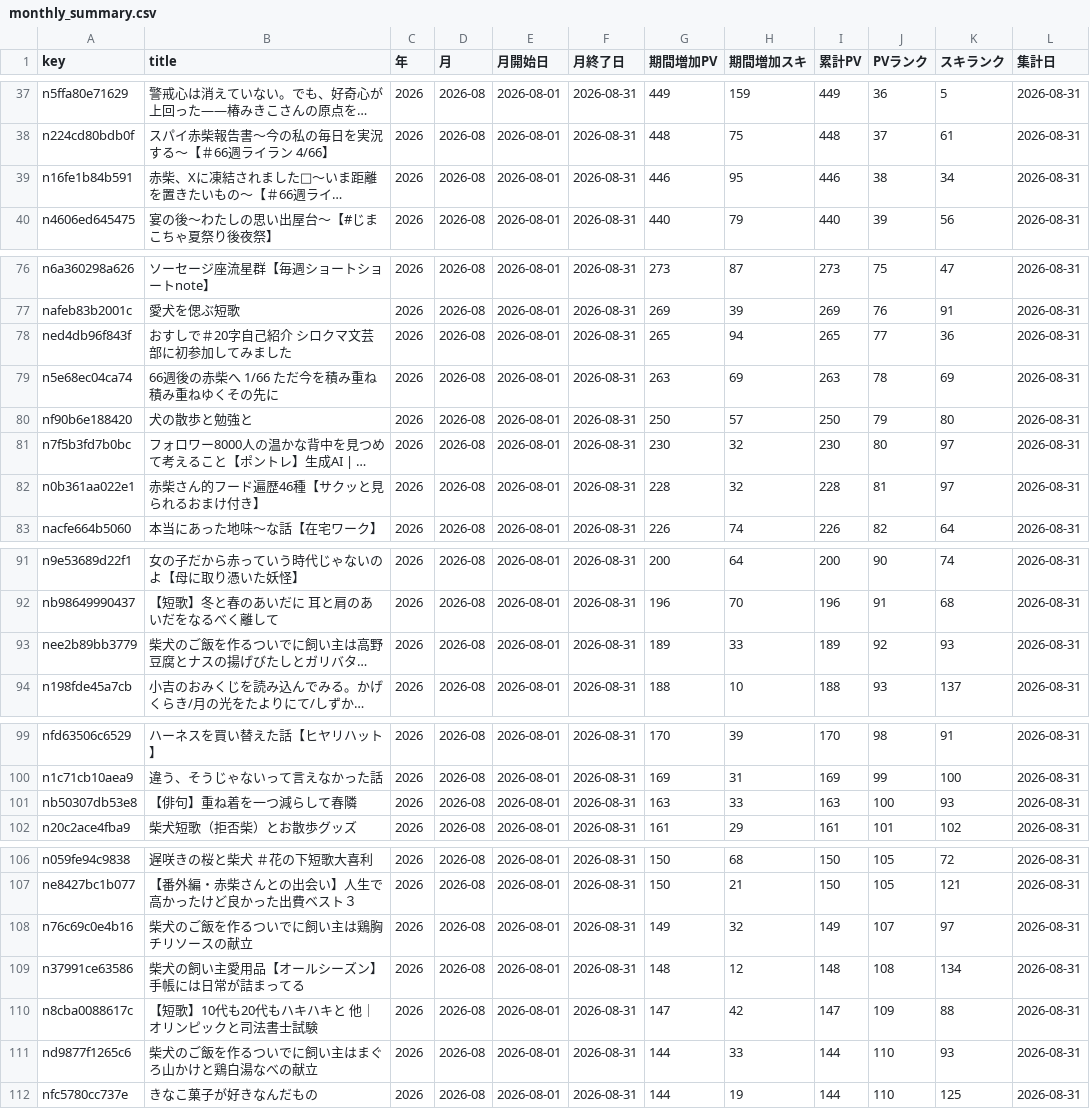
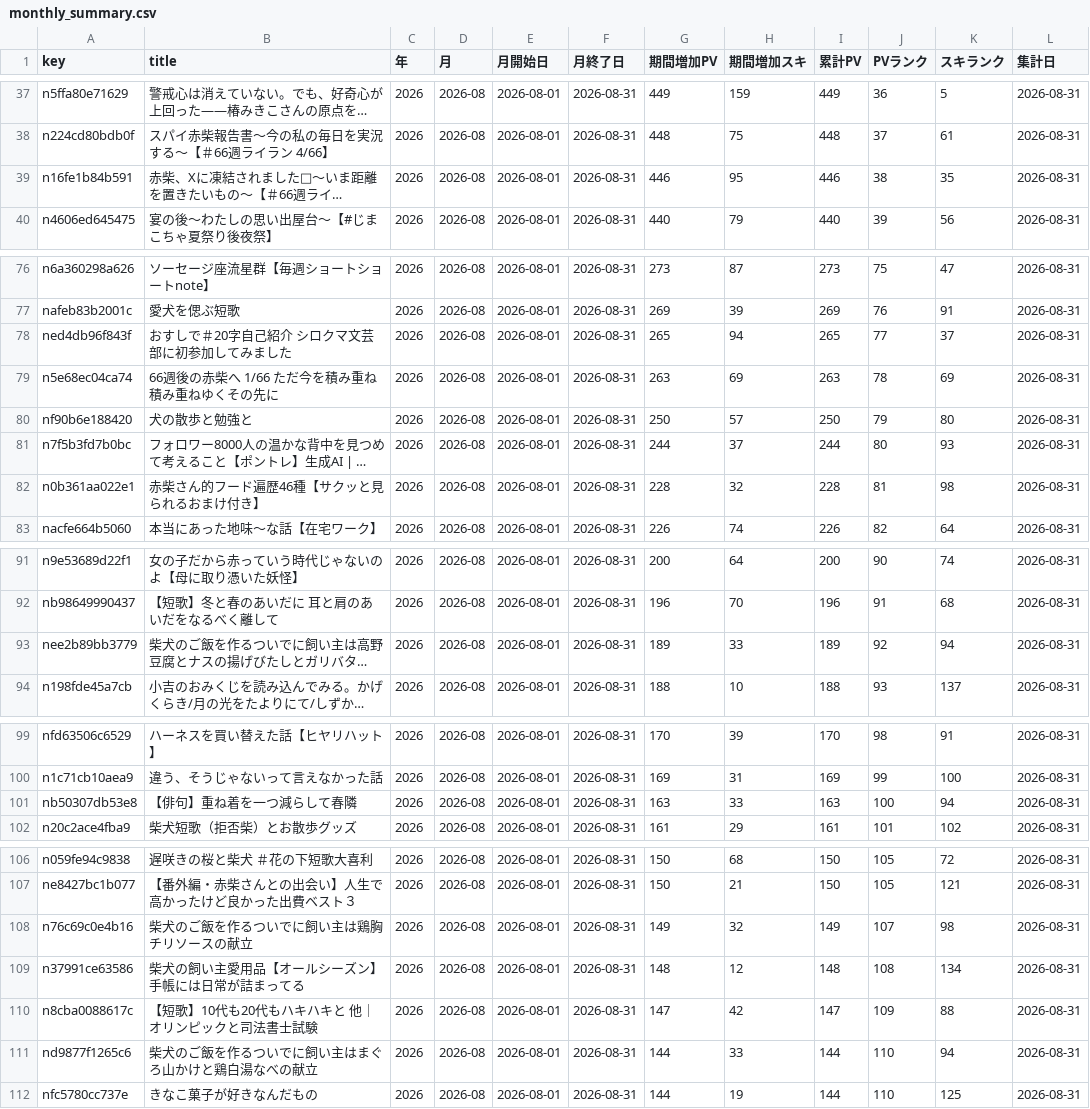
Before and after one commit to thinkingshiba0526-dot/note-stats-dashboard, a CSV file: data/monthly_summary.csv, drawn as a sheet; only a part is shown, gaps mark what is left out; long unchanged cells end in …; the diff covers the shown part only; the diff names each change by its address in the sheet, - before the commit and + after, or states it on an @@ line.

```diff
--- a/data/monthly_summary.csv
+++ b/data/monthly_summary.csv
-K39 (スキランク): 34
+K39 (スキランク): 35
-K78 (スキランク): 36
+K78 (スキランク): 37
-G81 (期間増加PV): 230
+G81 (期間増加PV): 244
-H81 (期間増加スキ): 32
+H81 (期間増加スキ): 37
-I81 (累計PV): 230
+I81 (累計PV): 244
-K81 (スキランク): 97
+K81 (スキランク): 93
-K82 (スキランク): 97
+K82 (スキランク): 98
-K93 (スキランク): 93
+K93 (スキランク): 94
-K101 (スキランク): 93
+K101 (スキランク): 94
-K108 (スキランク): 97
+K108 (スキランク): 98
-K111 (スキランク): 93
+K111 (スキランク): 94
```
Also changed, not shown: 1 added row, 1 removed row and 14 edited cells elsewhere in this file, data/asset_articles.csv, 6 other files.
